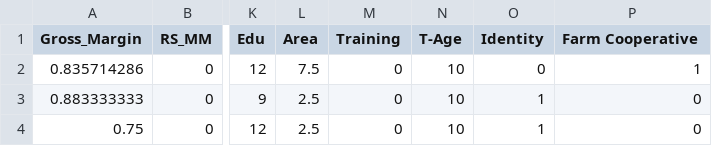
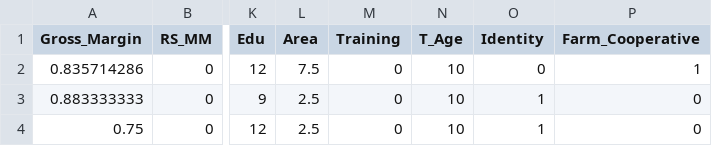
Before and after one commit to YAOLJ077/Apple-survey.com, a CSV file: data/Linear_gross_margin_RS.csv, drawn as a sheet; only a part is shown, gaps mark what is left out; the diff names each change by its address in the sheet, - before the commit and + after, or states it on an @@ line.

```diff
--- a/data/Linear_gross_margin_RS.csv
+++ b/data/Linear_gross_margin_RS.csv
-N1: T-Age
+N1: T_Age
-P1: Farm Cooperative
+P1: Farm_Cooperative
```
Also changed, not shown: data/Linear_gross_margin_PU.csv, 4 other files.
